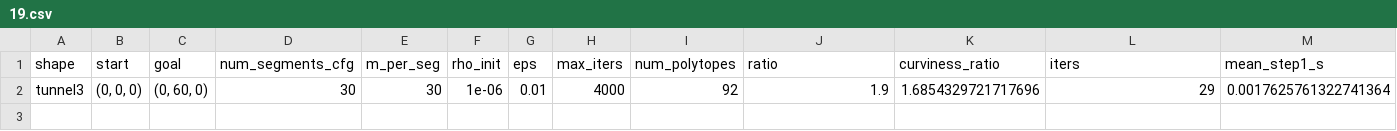
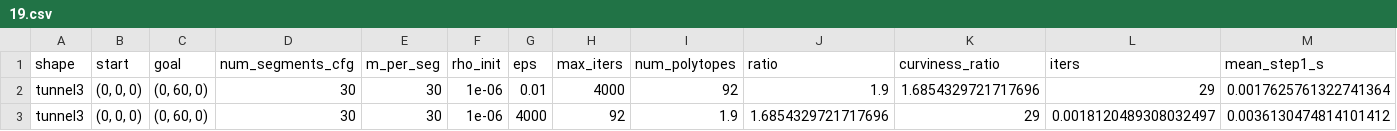
Before and after one commit to PittLeiterman/Masterarbeit, a CSV file: src_test/results/ratio/tunnel3/19.csv, drawn as a sheet; only a part is shown; rows hold the shown columns only; the diff names each change by its address in the sheet, - before the commit and + after, or states it on an @@ line.

```diff
--- a/src_test/results/ratio/tunnel3/19.csv
+++ b/src_test/results/ratio/tunnel3/19.csv
+row 3: tunnel3 | (0, 0, 0) | (0, 60, 0) | 30 | 30 | 1e-06 | 4000 | 92 | 1.9 | 1.6854329721717696 | 29 | 0.0018120489308032497 | 0.0036130474814101412
```
Also changed, not shown: src_test/results/ratio/hallway4/19.csv, src_test/results/testruns/forest2.csv, 20 other files.
